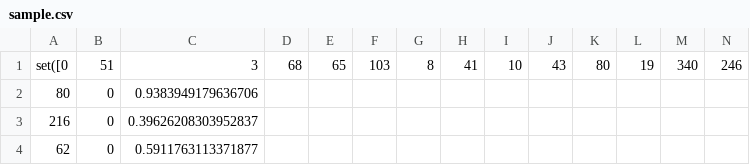
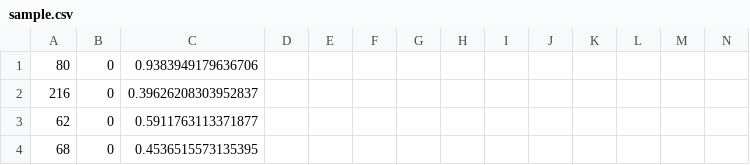
Before and after one commit to yuikns/cmu605-1, a CSV file: dsgd/data/sample.csv, drawn as a sheet; only a part is shown; the shorter side is filled out with more unchanged rows; rows hold the shown columns only; the diff names each change by its address in the sheet, - before the commit and + after, or states it on an @@ line.

```diff
--- a/dsgd/data/sample.csv
+++ b/dsgd/data/sample.csv
-row 1: set([0 | 51 | 3 | 68 | 65 | 103 | 8 | 41 | 10 | 43 | 80 | 19 | 340 | 246
```
Also changed, not shown: 2 other files.
